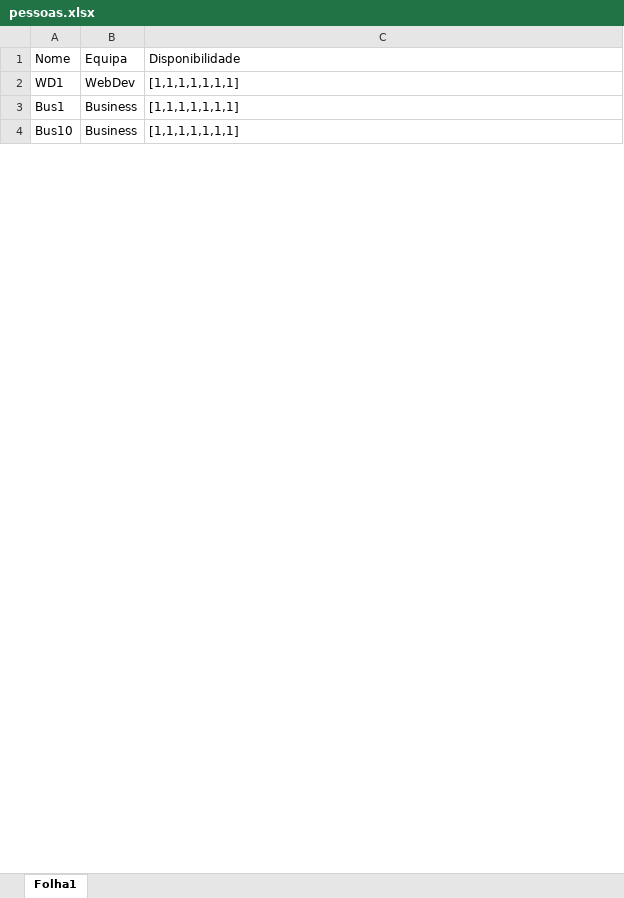
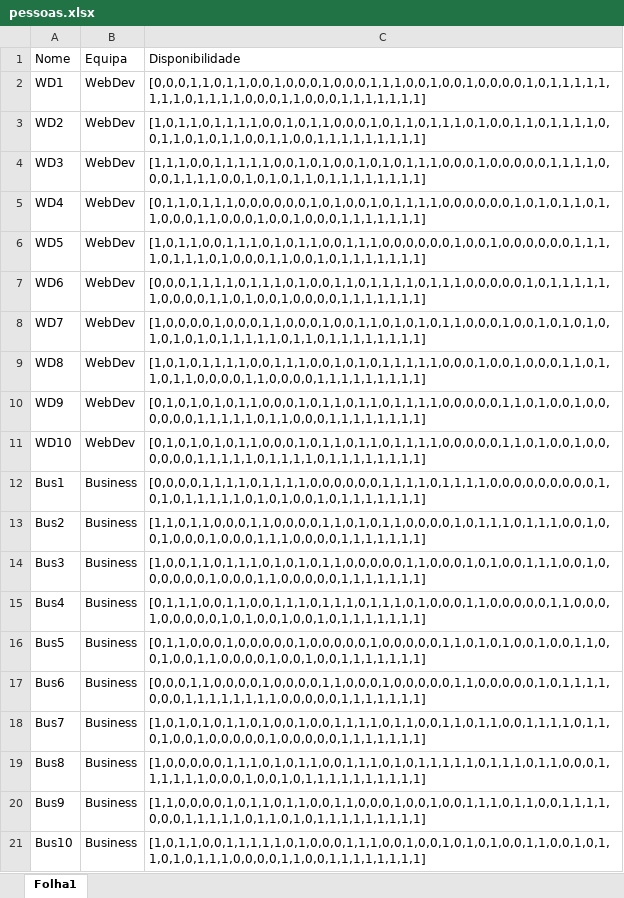
Before and after one commit to RuiDaniel/Shift-Event-Scheduler, an Excel workbook: pessoas.xlsx, sheet Folha1, drawn as a sheet; only a part is shown; values as stored, in another font and other column widths than the file's, no borders; addresses are those after the commit; the diff covers the shown part only; the diff names each change by its address in the sheet, - before the commit and + after, or states it on an @@ line.

```diff
--- a/pessoas.xlsx (sheet Folha1)
+++ b/pessoas.xlsx (sheet Folha1)
-C2: [1,1,1,1,1,1,1]
+C2: [0,0,0,1,1,0,1,1,0,0,1,0,0,0,1,0,0,0,1,1,1,0,0,1,0,0,1,0,0,0,0,1,0,1,1,1,1,1,1,1,1,0,1,1,1,1,0,0,0,1,1,0,0,0,1,1,1,1,1,1,1]
+row 3: WD2 | WebDev | [1,0,1,1,0,1,1,1,1,0,0,1,0,1,1,0,0,0,1,0,1,1,0,1,1,1,0,1,0,0,1,1,0,1,1,1,1,0,0,1,1,0,1,0,1,1,0,0,1,1,0,0,1,1,1,1,1,1,1,1,1]
+row 4: WD3 | WebDev | [1,1,1,0,0,1,1,1,1,1,0,0,1,0,1,0,0,1,0,1,0,1,1,1,0,0,0,1,0,0,0,0,0,1,1,1,1,0,0,0,1,1,1,1,0,0,1,0,1,0,1,1,0,1,1,1,1,1,1,1,1]
+row 5: WD4 | WebDev | [0,1,1,0,1,1,1,0,0,0,0,0,0,1,0,1,0,0,1,0,1,1,1,1,0,0,0,0,0,0,1,0,1,0,1,1,0,1,1,0,0,0,1,1,0,0,0,1,0,0,1,0,0,0,1,1,1,1,1,1,1]
+row 6: WD5 | WebDev | [1,0,1,1,0,0,1,1,1,0,1,0,1,1,0,0,1,1,1,0,0,0,0,0,0,1,0,0,1,0,0,0,0,0,0,1,1,1,1,0,1,1,1,0,1,0,0,0,1,1,0,0,1,0,1,1,1,1,1,1,1]
+row 7: WD6 | WebDev | [0,0,0,1,1,1,1,0,1,1,1,0,1,0,0,1,1,0,1,1,1,1,0,1,1,1,0,0,0,0,0,1,0,1,1,1,1,1,1,0,0,0,0,1,1,0,1,0,0,1,0,0,0,0,1,1,1,1,1,1,1]
+row 8: WD7 | WebDev | [1,0,0,0,0,1,0,0,0,1,1,0,0,0,1,0,0,1,1,0,1,0,1,0,1,1,0,0,0,1,0,0,1,0,1,0,1,0,1,0,1,0,1,0,1,1,1,1,1,0,1,1,0,1,1,1,1,1,1,1,1]
+row 9: WD8 | WebDev | [1,0,1,0,1,1,1,1,0,0,1,1,1,0,0,1,0,1,0,1,1,1,1,1,0,0,0,1,0,0,1,0,0,0,1,1,0,1,1,0,1,1,0,0,0,0,1,1,0,0,0,0,1,1,1,1,1,1,1,1,1]
+row 10: WD9 | WebDev | [0,1,0,1,0,1,0,1,1,0,0,0,1,0,1,1,0,1,1,0,1,1,1,1,0,0,0,0,0,1,1,0,1,0,0,1,0,0,0,0,0,0,1,1,1,1,1,0,1,1,0,0,0,1,1,1,1,1,1,1,1]
+row 11: WD10 | WebDev | [0,1,0,1,0,1,0,1,1,0,0,0,1,0,1,1,0,1,1,0,1,1,1,1,0,0,0,0,0,1,1,0,1,0,0,1,0,0,0,0,0,0,1,1,1,1,1,0,1,1,1,1,0,1,1,1,1,1,1,1,1]
-C12: [1,1,1,1,1,1,1]
+C12: [0,0,0,0,1,1,1,1,0,1,1,1,1,0,0,0,0,0,0,1,1,1,1,0,1,1,1,1,0,0,0,0,0,0,0,0,0,1,0,1,0,1,1,1,1,1,0,1,0,1,0,0,1,0,1,1,1,1,1,1,1]
+row 13: Bus2 | Business | [1,1,0,1,1,0,0,0,1,1,0,0,0,0,1,1,0,1,0,1,1,0,0,0,0,1,0,1,1,1,0,1,1,1,0,0,1,0,0,1,0,0,0,1,0,0,0,1,1,1,0,0,0,0,1,1,1,1,1,1,1]
+row 14: Bus3 | Business | [1,0,0,1,1,0,1,1,1,0,1,0,1,0,1,1,0,0,0,0,0,1,1,0,0,0,1,0,1,0,0,1,1,1,0,0,1,0,0,0,0,0,0,1,0,0,0,1,1,0,0,0,0,0,1,1,1,1,1,1,1]
+row 15: Bus4 | Business | [0,1,1,1,0,0,1,1,0,0,1,1,1,0,1,1,1,0,1,1,1,0,1,0,0,0,1,1,0,0,0,0,0,1,1,0,0,0,1,0,0,0,0,0,1,0,1,0,0,1,0,0,1,0,1,1,1,1,1,1,1]
+row 16: Bus5 | Business | [0,1,1,0,0,0,1,0,0,0,0,0,1,0,0,0,0,0,1,0,0,0,0,0,1,1,0,1,0,1,0,0,1,0,0,1,1,0,0,1,0,0,1,1,0,0,0,0,1,0,0,1,0,0,1,1,1,1,1,1,1]
+row 17: Bus6 | Business | [0,0,0,1,1,0,0,0,0,1,0,0,0,0,1,1,0,0,0,1,0,0,0,0,0,1,1,0,0,0,0,0,1,0,1,1,1,1,0,0,0,1,1,1,1,1,1,1,1,0,0,0,0,0,1,1,1,1,1,1,1]
+row 18: Bus7 | Business | [1,0,1,0,1,0,1,1,0,1,0,0,1,0,0,1,1,1,1,0,1,1,0,0,1,1,0,1,1,0,0,1,1,1,1,0,1,1,0,1,0,0,1,0,0,0,0,0,1,0,0,0,0,0,1,1,1,1,1,1,1]
+row 19: Bus8 | Business | [1,0,0,0,0,0,1,1,1,0,1,0,1,1,0,0,1,1,1,0,1,0,1,1,1,1,1,0,1,1,1,0,1,1,0,0,0,1,1,1,1,1,1,0,0,0,1,0,0,1,0,1,1,1,1,1,1,1,1,1,1]
+row 20: Bus9 | Business | [1,1,0,0,0,0,1,0,1,1,0,1,1,0,0,1,1,0,0,0,1,0,0,1,0,0,1,1,1,0,1,1,0,0,1,1,1,1,0,0,0,1,1,1,1,1,0,1,1,0,1,0,1,1,1,1,1,1,1,1,1]
-C21: [1,1,1,1,1,1,1]
+C21: [1,0,1,1,0,0,1,1,1,1,1,0,1,0,0,0,1,1,1,0,0,1,0,0,1,0,1,0,1,0,0,1,1,0,0,1,0,1,1,0,1,0,1,1,1,0,0,0,0,1,1,0,0,1,1,1,1,1,1,1,1]
```
Also changed, not shown: 19 added rows and 33 edited cells elsewhere in this sheet, turnos.xlsx, 29 other files.
